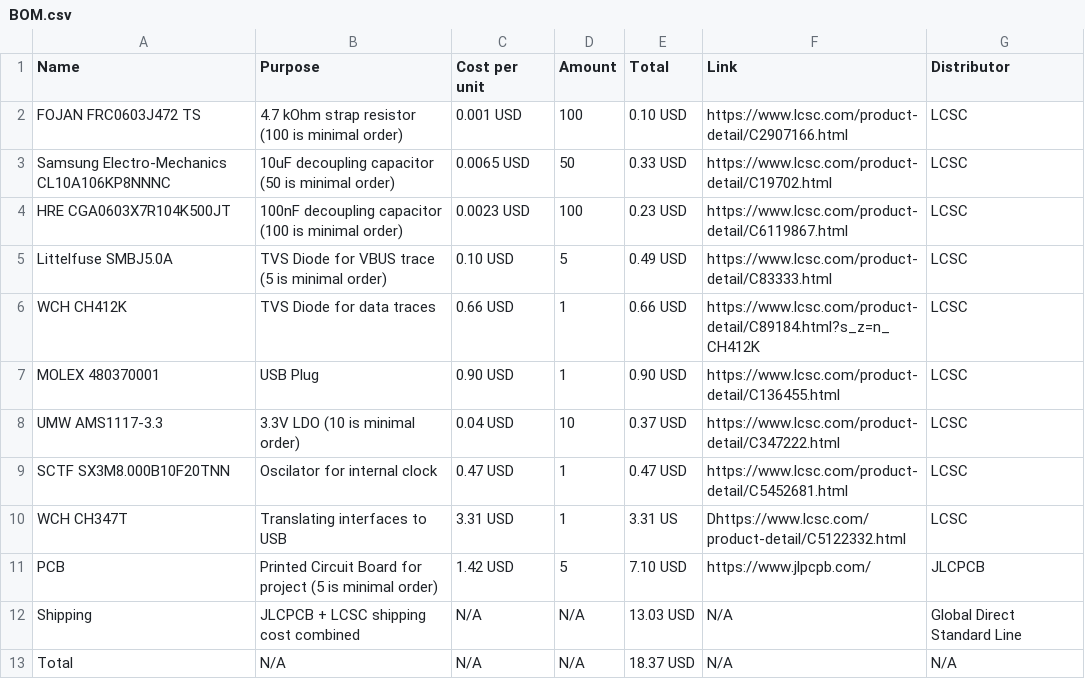
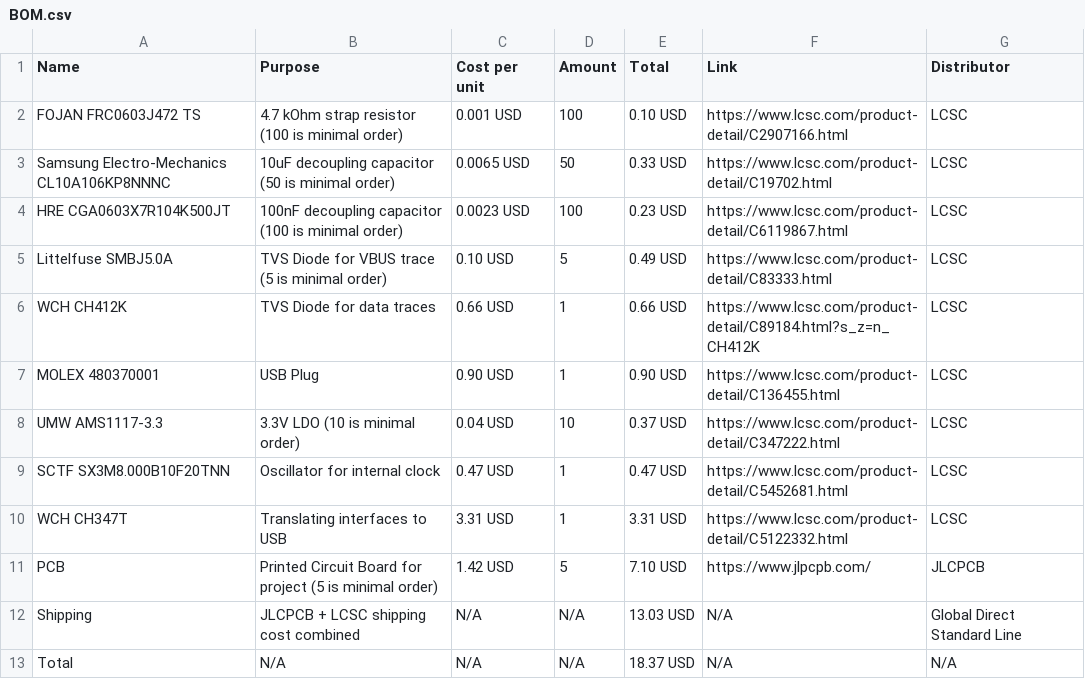
Before and after one commit to emb3rcia/spark-debug, a CSV file: BOM.csv, drawn as a sheet.

Commit message:
fixed bom spelling

```diff
--- a/BOM.csv
+++ b/BOM.csv
@@ -8,4 +8,4 @@ MOLEX 480370001,USB Plug,0.90 USD,1,0.90 USD,https://www.lcsc.com/product-detail
 UMW AMS1117-3.3,3.3V LDO (10 is minimal order),0.04 USD,10,0.37 USD,https://www.lcsc.com/product-detail/C347222.html,LCSC
-SCTF SX3M8.000B10F20TNN,Oscilator for internal clock,0.47 USD,1,0.47 USD,https://www.lcsc.com/product-detail/C5452681.html,LCSC
-WCH CH347T,Translating interfaces to USB,3.31 USD,1,3.31 US,Dhttps://www.lcsc.com/product-detail/C5122332.html,LCSC
+SCTF SX3M8.000B10F20TNN,Oscillator for internal clock,0.47 USD,1,0.47 USD,https://www.lcsc.com/product-detail/C5452681.html,LCSC
+WCH CH347T,Translating interfaces to USB,3.31 USD,1,3.31 USD,https://www.lcsc.com/product-detail/C5122332.html,LCSC
 PCB,Printed Circuit Board for project (5 is minimal order),1.42 USD,5,7.10 USD,https://www.jlpcpb.com/,JLCPCB
```
